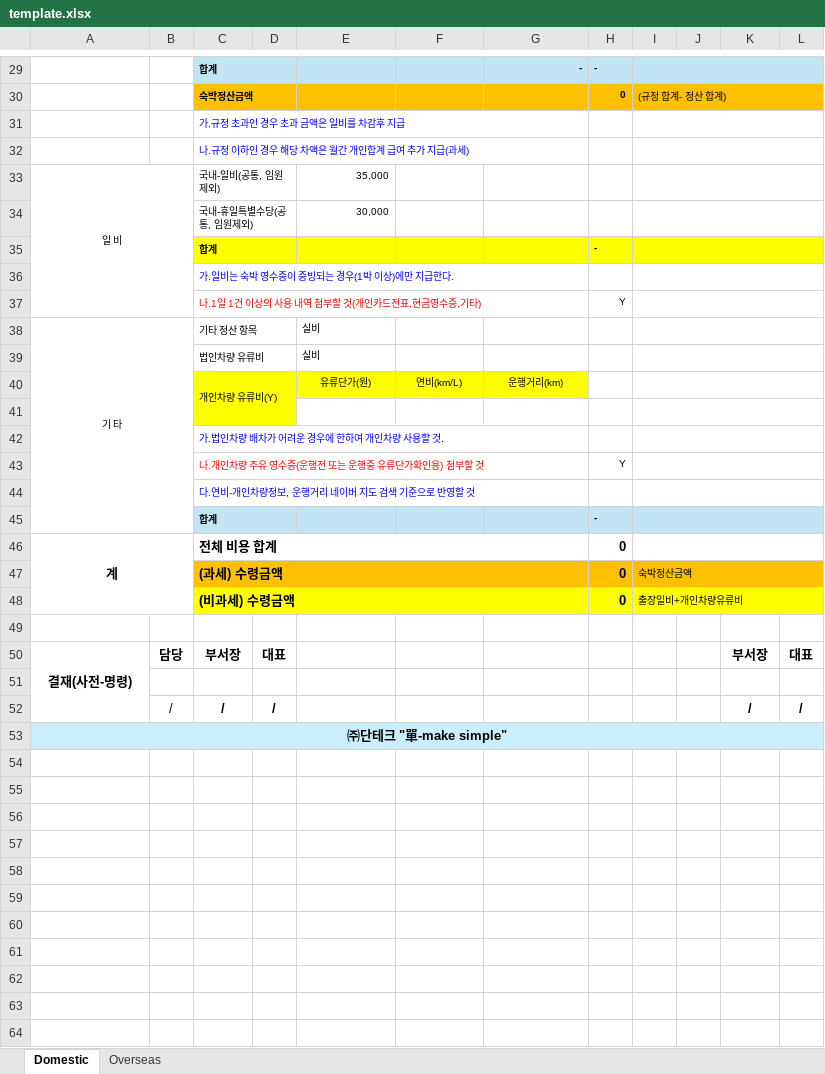
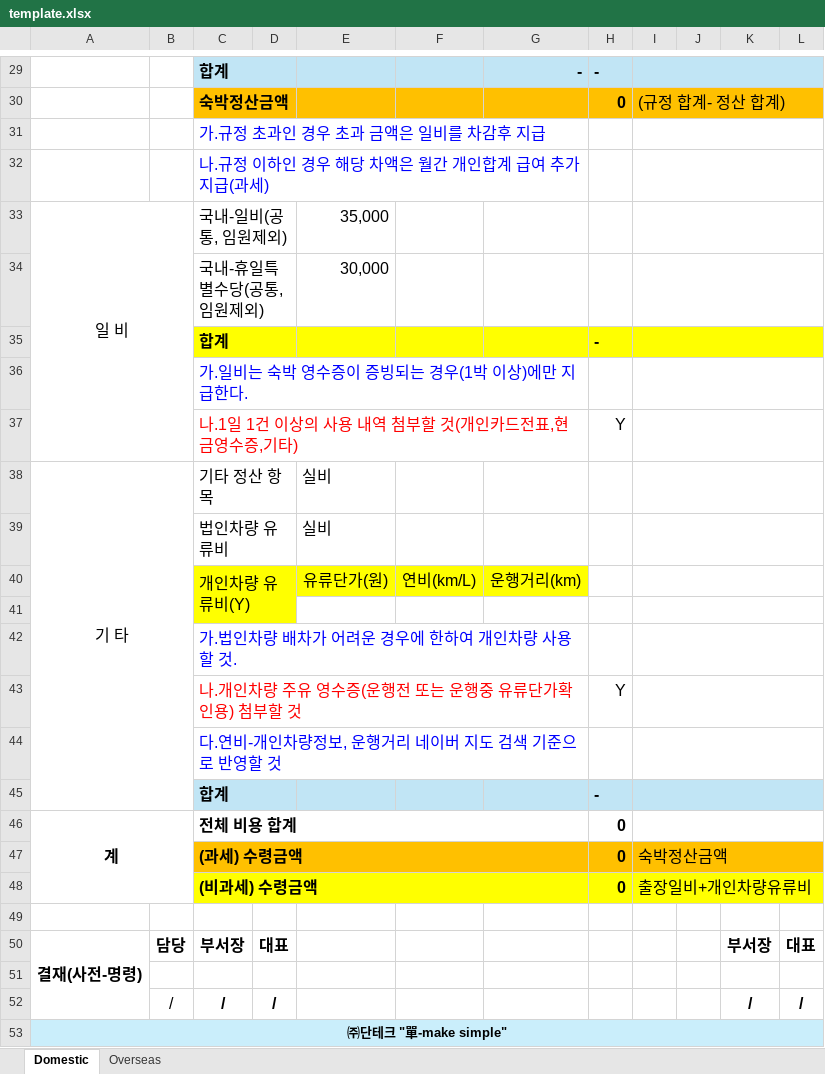
Before and after one commit to parrottkim/taskflow-backend, an Excel workbook: templates/template.xlsx, sheet Domestic, drawn as a sheet; only a part is shown, gaps mark what is left out; values as stored, in another font and other column widths than the file's, no borders; charts and pictures not drawn; the diff covers the shown part only; the diff names each change by its address in the sheet, - before the commit and + after, or states it on an @@ line.

```diff
--- a/templates/template.xlsx (sheet Domestic)
+++ b/templates/template.xlsx (sheet Domestic)
@@ C29:C40 text size: larger @@
@@ G29:H29 text size: larger @@
@@ H30:I30 text size: larger @@
@@ A33 text size: larger @@
@@ E33:E34 text size: larger @@
@@ H35 text size: larger @@
@@ H37 text size: larger @@
@@ A38 text size: larger @@
@@ E38:E39 text size: larger @@
@@ E40:G40 text size: larger @@
@@ C42:C48 text size: larger @@
@@ H43 text size: larger @@
@@ H45:H46 text size: larger @@
@@ A46 text size: larger @@
@@ H47:I48 text size: larger @@
@@ A50:D50 text size: larger @@
@@ K50:L50 text size: larger @@
@@ B52:D52 text size: larger @@
@@ K52:L52 text size: larger @@
```
Also changed, not shown: cell formats elsewhere in this sheet, sheet Overseas, charts or pictures, 12 other files.
